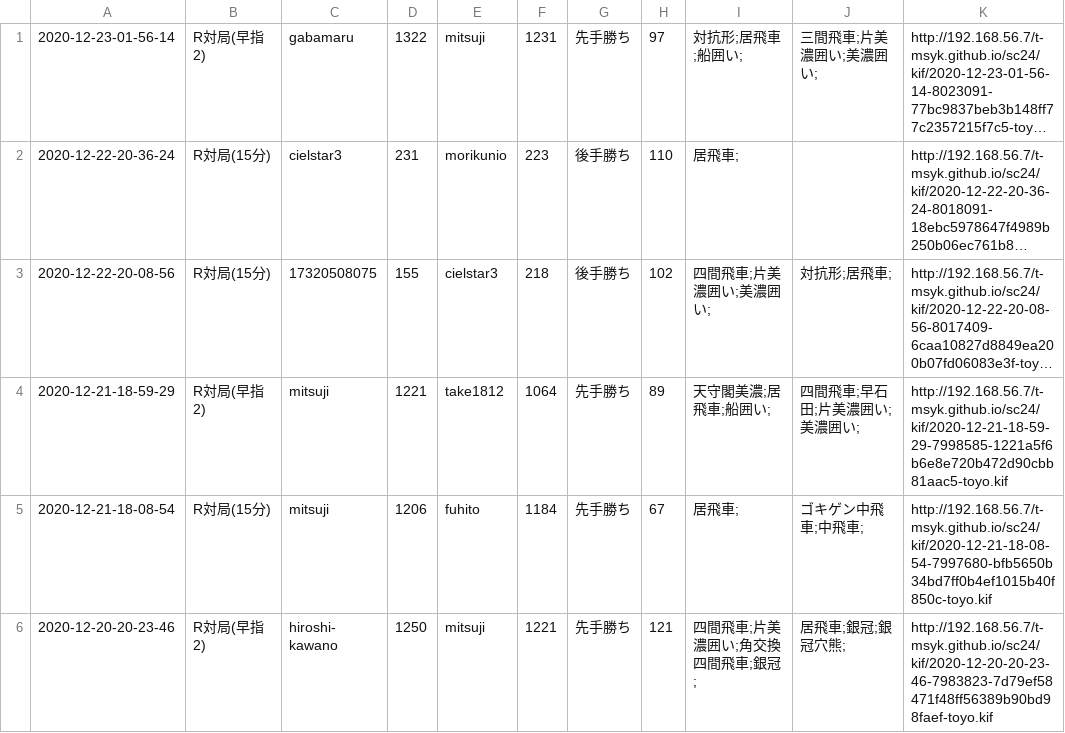
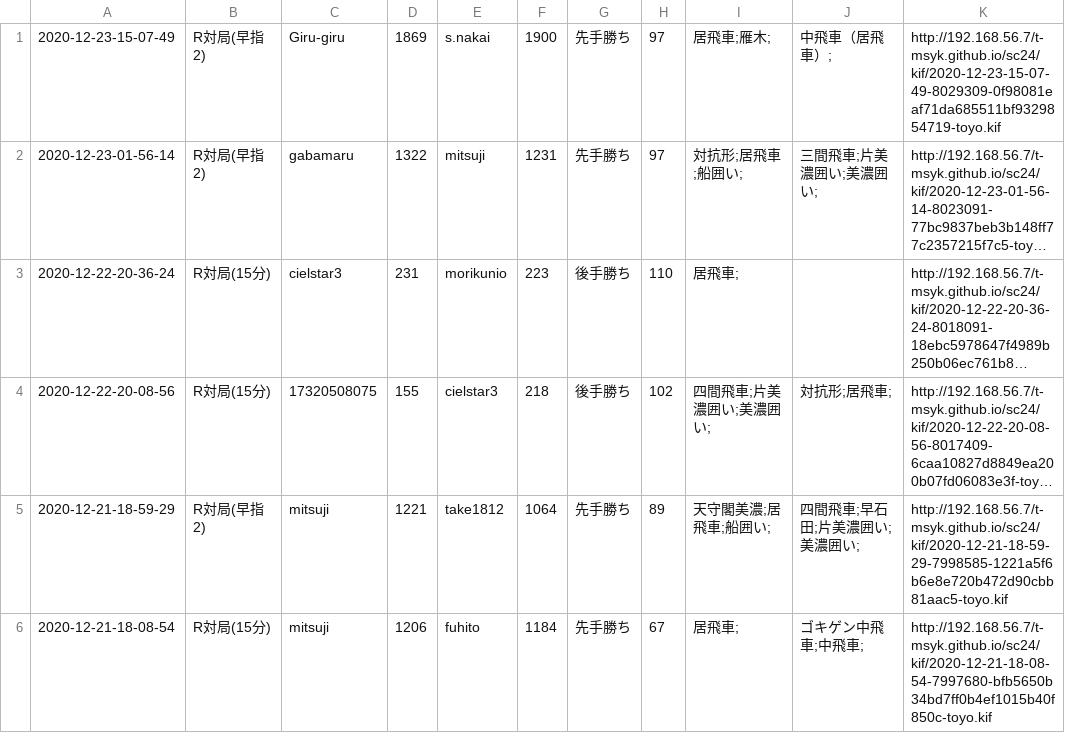
Before and after one commit to t-msyk/t-msyk.github.io, a CSV file: sc24/kif_table.csv, drawn as a sheet; only a part is shown; the shorter side is filled out with more unchanged rows; long unchanged cells end in …; the diff names each change by its address in the sheet, - before the commit and + after, or states it on an @@ line.

Commit message:
Add data

```diff
--- a/sc24/kif_table.csv
+++ b/sc24/kif_table.csv
+row 1: 2020-12-23-15-07-49 | R対局(早指2) | Giru-giru | 1869 | s.nakai | 1900 | 先手勝ち | 97 | 居飛車;雁木; | 中飛車（居飛車）; | http://192.168.56.7/t-msyk.github.io/sc24/kif/2020-12-23-15-07-49-8029309-0f98081eaf71da685511bf9329854719-toyo.kif
```
Also changed, not shown: 2 other files.
